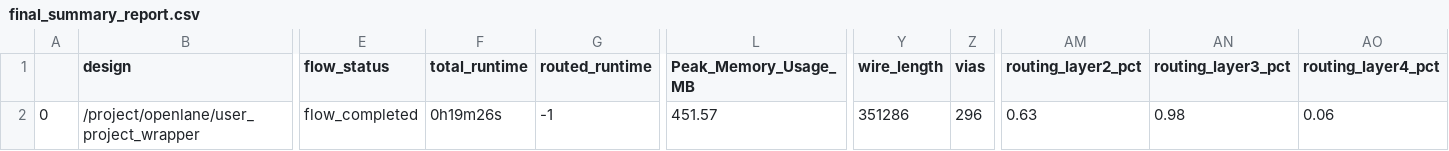
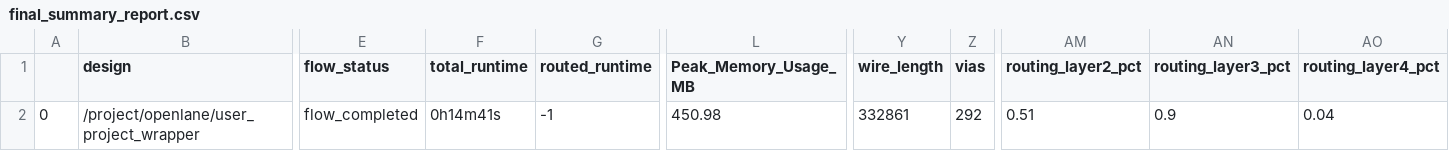
Before and after one commit to anall/sudoku-accelerator-caravel, a CSV file: signoff/user_project_wrapper/final_summary_report.csv, drawn as a sheet; only a part is shown, gaps mark what is left out; the diff names each change by its address in the sheet, - before the commit and + after, or states it on an @@ line.

```diff
--- a/signoff/user_project_wrapper/final_summary_report.csv
+++ b/signoff/user_project_wrapper/final_summary_report.csv
-F2 (total_runtime): 0h19m26s
+F2 (total_runtime): 0h14m41s
-L2 (Peak_Memory_Usage_MB): 451.57
+L2 (Peak_Memory_Usage_MB): 450.98
-Y2 (wire_length): 351286
+Y2 (wire_length): 332861
-Z2 (vias): 296
+Z2 (vias): 292
-AM2 (routing_layer2_pct): 0.63
+AM2 (routing_layer2_pct): 0.51
-AN2 (routing_layer3_pct): 0.98
+AN2 (routing_layer3_pct): 0.9
-AO2 (routing_layer4_pct): 0.06
+AO2 (routing_layer4_pct): 0.04
```
Also changed, not shown: signoff/sudoku_accelerator_wrapper/final_summary_report.csv, 14 other files.
